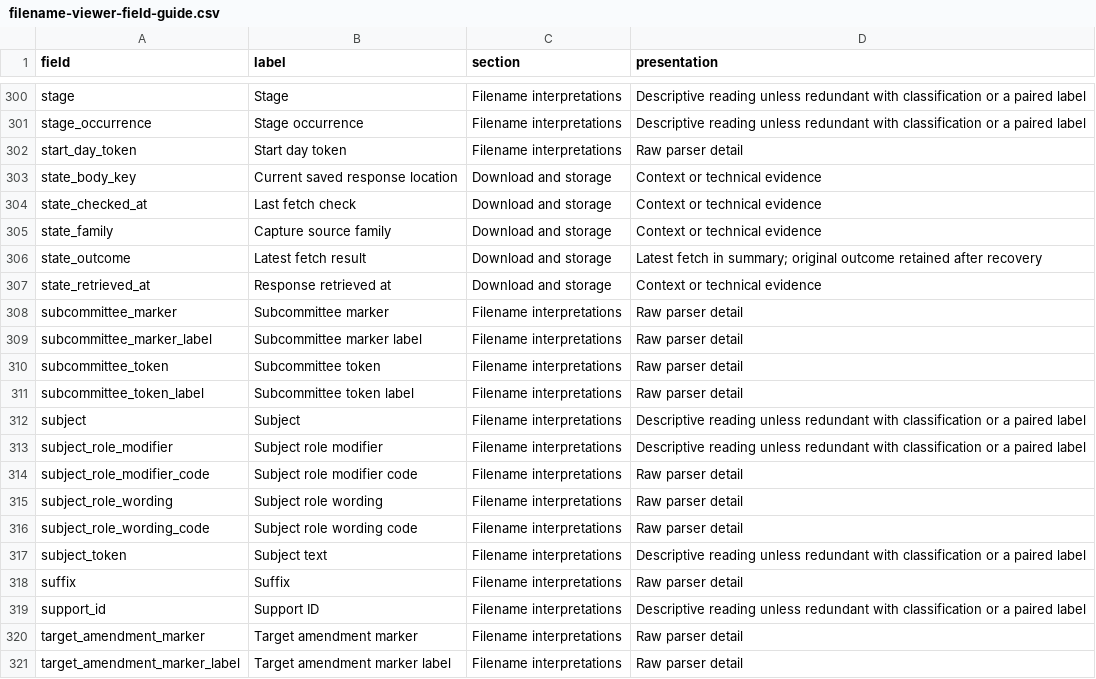
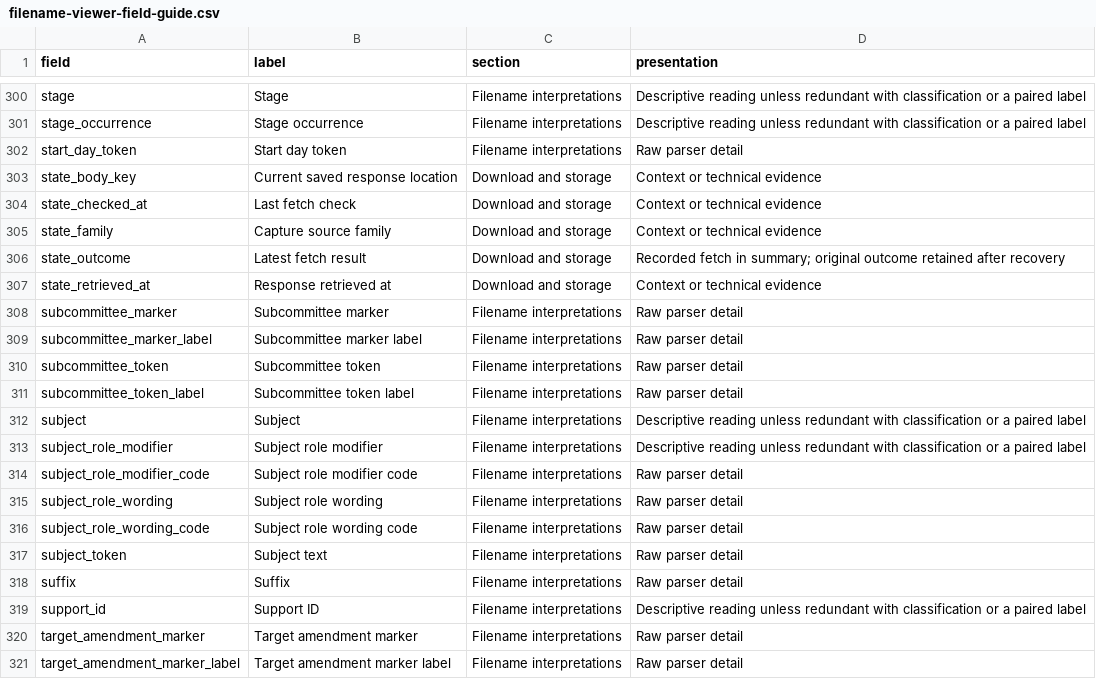
Before and after one commit to civictechdc/congressional-tech, a CSV file: docs/youtube-coverage/research/filename-viewer-field-guide.csv, drawn as a sheet; only a part is shown, gaps mark what is left out.

Commit message:
Simplify mobile file details and clarify source evidence

```diff
--- a/docs/youtube-coverage/research/filename-viewer-field-guide.csv
+++ b/docs/youtube-coverage/research/filename-viewer-field-guide.csv
@@ -305,3 +305,3 @@ field,label,section,presentation
 "state_family","Capture source family","Download and storage","Context or technical evidence"
-"state_outcome","Latest fetch result","Download and storage","Latest fetch in summary; original outcome retained after recovery"
+"state_outcome","Latest fetch result","Download and storage","Recorded fetch in summary; original outcome retained after recovery"
 "state_retrieved_at","Response retrieved at","Download and storage","Context or technical evidence"
@@ -316,3 +316,3 @@ field,label,section,presentation
 "subject_role_wording_code","Subject role wording code","Filename interpretations","Raw parser detail"
-"subject_token","Subject text","Filename interpretations","Descriptive reading unless redundant with classification or a paired label"
+"subject_token","Subject text","Filename interpretations","Raw parser detail"
 "suffix","Suffix","Filename interpretations","Raw parser detail"
```
Also changed, not shown: 4 other files.
